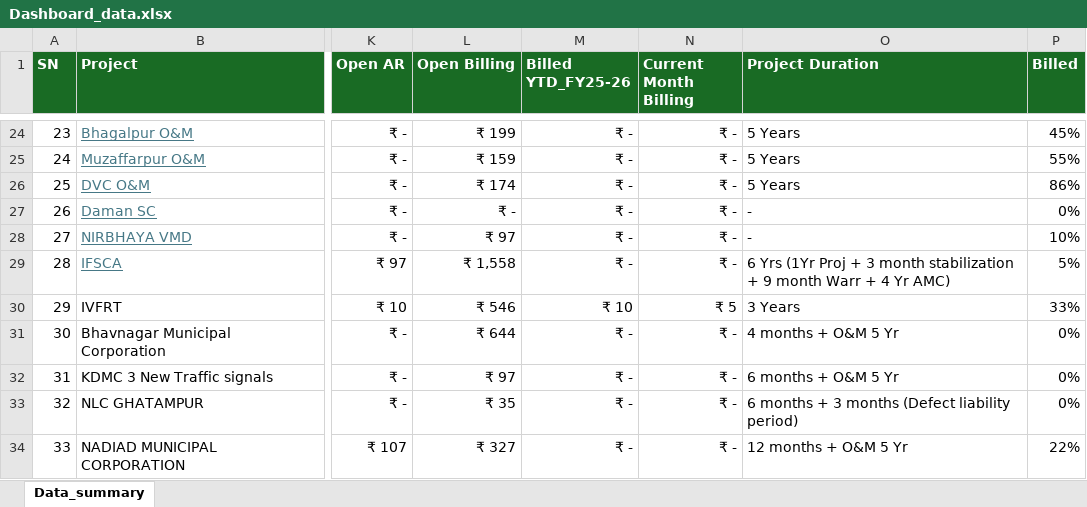
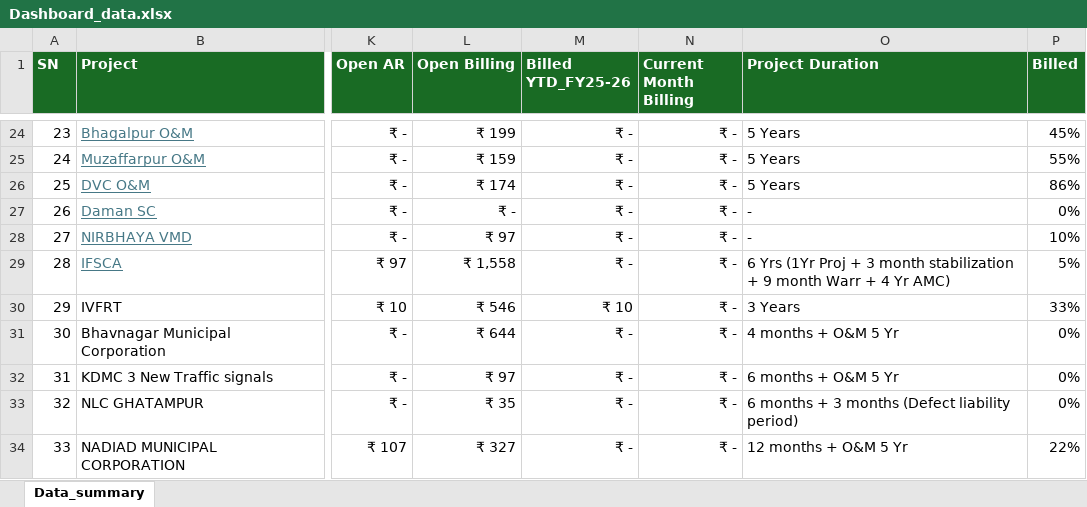
Before and after one commit to avdhootr3/bsdprojects, an Excel workbook: data/Dashboard_data.xlsx, sheet Data_summary, drawn as a sheet; only a part is shown, gaps mark what is left out; values as stored, in another font and other column widths than the file's, no borders; conditional formats not drawn; the diff covers the shown part only; the diff names each change by its address in the sheet, - before the commit and + after, or states it on an @@ line.

Commit message:
Auto update Dashboard_data.xlsx

```diff
--- a/data/Dashboard_data.xlsx (sheet Data_summary)
+++ b/data/Dashboard_data.xlsx (sheet Data_summary)
-N30 (Current Month Billing): ₹ 5
+N30 (Current Month Billing): ₹ -
```
Also changed, not shown: 109 edited cells and cell formats elsewhere in this sheet.
